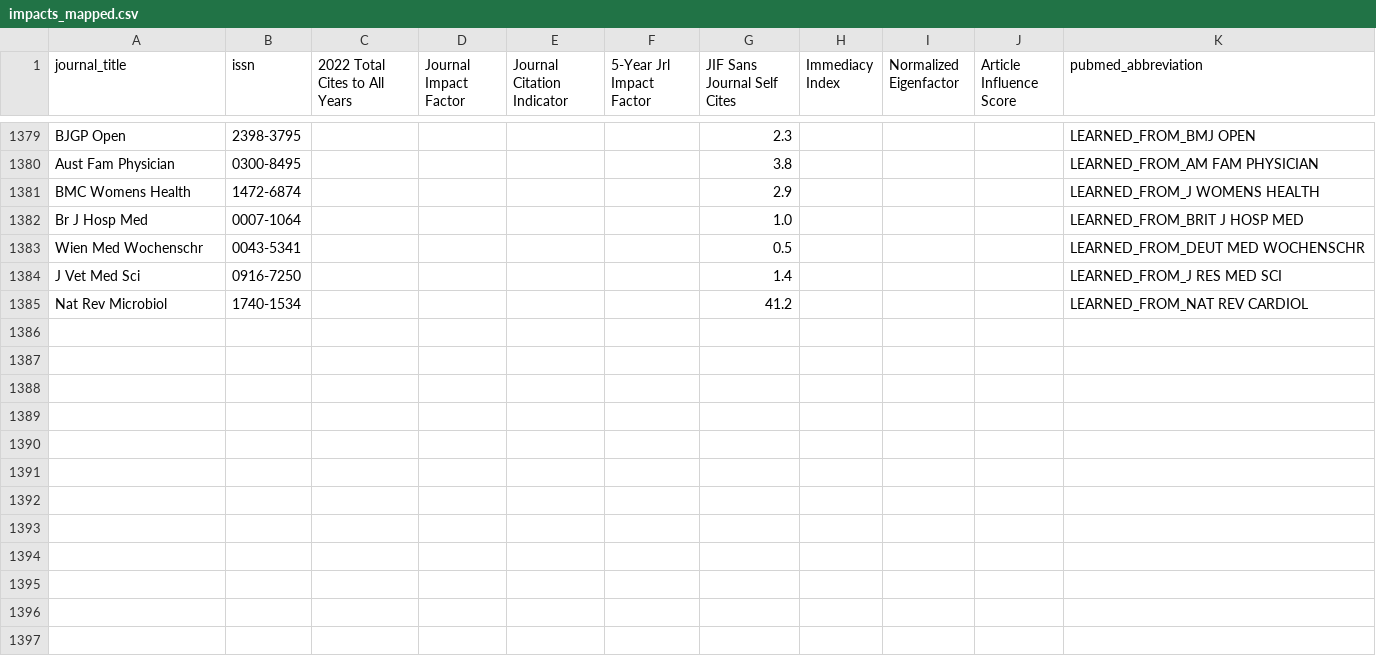
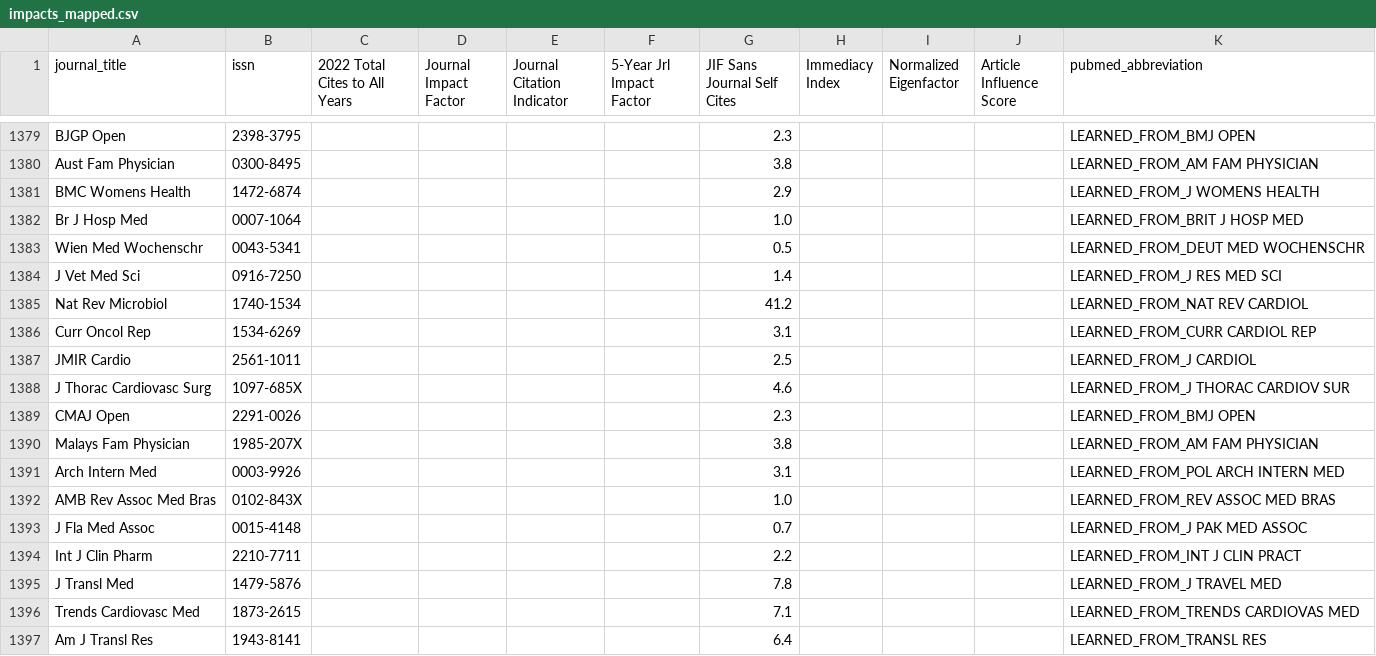
Before and after one commit to vonclownstick/pubmed-taylor, a CSV file: impacts_mapped.csv, drawn as a sheet; only a part is shown, gaps mark what is left out.

```diff
--- a/impacts_mapped.csv
+++ b/impacts_mapped.csv
@@ -1385 +1385,13 @@ J Vet Med Sci,0916-7250,,,,,1.4,,,,LEARNED_FROM_J RES MED SCI
 Nat Rev Microbiol,1740-1534,,,,,41.2,,,,LEARNED_FROM_NAT REV CARDIOL
+Curr Oncol Rep,1534-6269,,,,,3.1,,,,LEARNED_FROM_CURR CARDIOL REP
+JMIR Cardio,2561-1011,,,,,2.5,,,,LEARNED_FROM_J CARDIOL
+J Thorac Cardiovasc Surg,1097-685X,,,,,4.6,,,,LEARNED_FROM_J THORAC CARDIOV SUR
+CMAJ Open,2291-0026,,,,,2.3,,,,LEARNED_FROM_BMJ OPEN
+Malays Fam Physician,1985-207X,,,,,3.8,,,,LEARNED_FROM_AM FAM PHYSICIAN
+Arch Intern Med,0003-9926,,,,,3.1,,,,LEARNED_FROM_POL ARCH INTERN MED
+AMB Rev Assoc Med Bras,0102-843X,,,,,1.0,,,,LEARNED_FROM_REV ASSOC MED BRAS
+J Fla Med Assoc,0015-4148,,,,,0.7,,,,LEARNED_FROM_J PAK MED ASSOC
+Int J Clin Pharm,2210-7711,,,,,2.2,,,,LEARNED_FROM_INT J CLIN PRACT
+J Transl Med,1479-5876,,,,,7.8,,,,LEARNED_FROM_J TRAVEL MED
+Trends Cardiovasc Med,1873-2615,,,,,7.1,,,,LEARNED_FROM_TRENDS CARDIOVAS MED
+Am J Transl Res,1943-8141,,,,,6.4,,,,LEARNED_FROM_TRANSL RES
```
Also changed, not shown: 3 other files.
